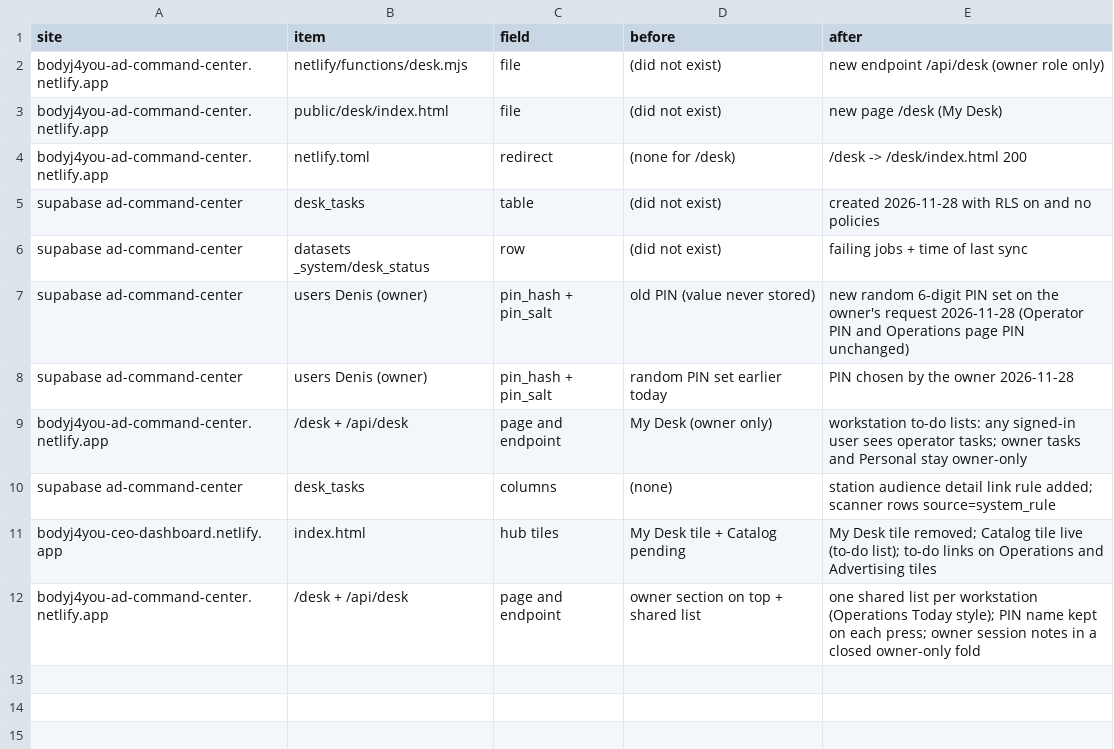
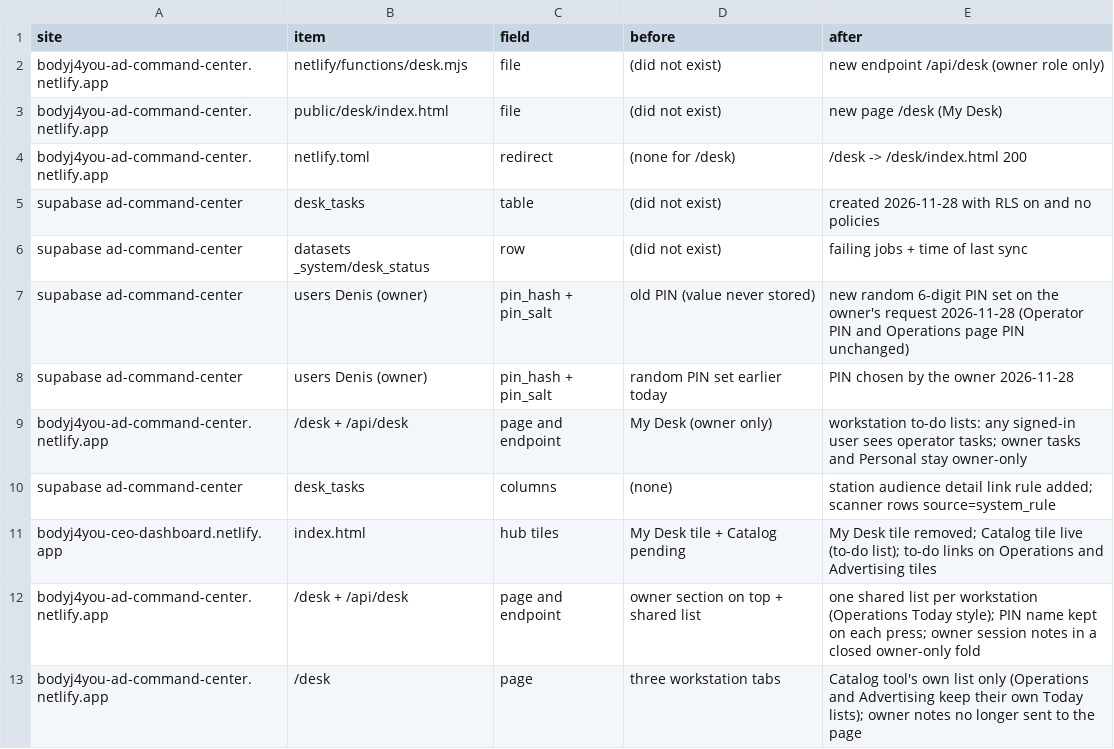
Before and after one commit to frolovdo/bodyj4you, a CSV file: changes/2026-11-28-my-desk.csv, drawn as a sheet; the diff names each change by its address in the sheet, - before the commit and + after, or states it on an @@ line.

```diff
--- a/changes/2026-11-28-my-desk.csv
+++ b/changes/2026-11-28-my-desk.csv
+row 13: bodyj4you-ad-command-center.netlify.app | /desk | page | three workstation tabs | Catalog tool's own list only (Operations and Advertising keep their own Today lists); owner notes no longer sent to the page
```
Also changed, not shown: 2 other files.
